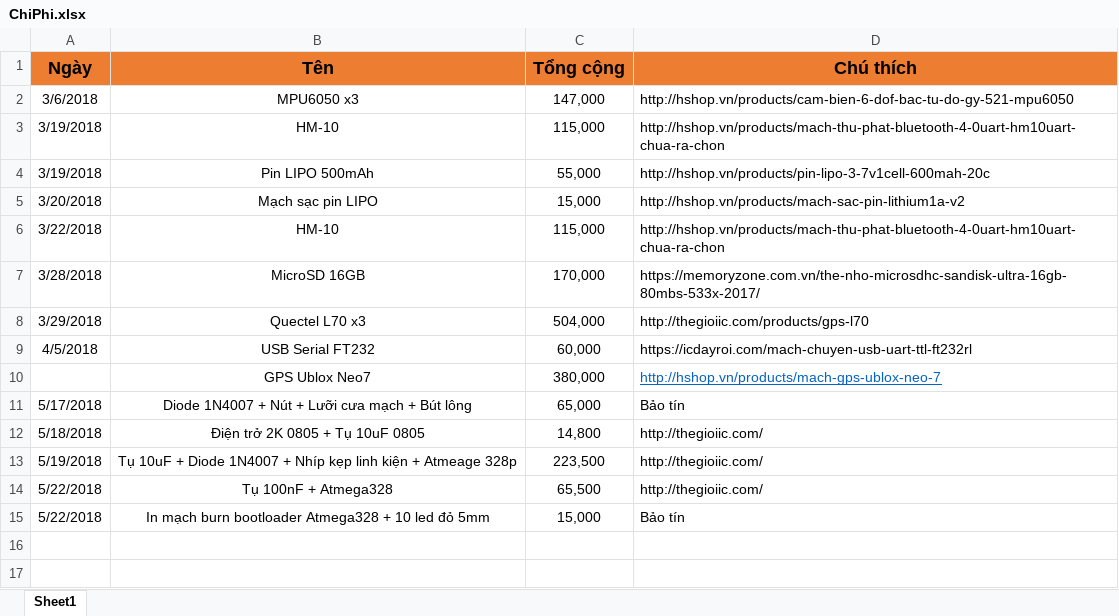
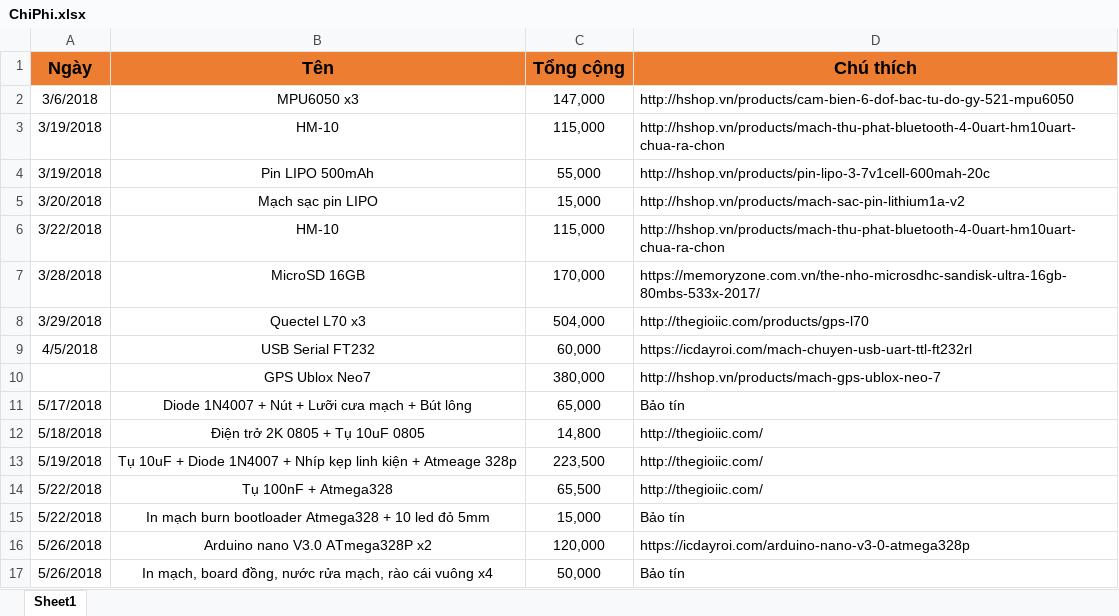
Before and after one commit to nguyenmanhthao996tn/Project2-IndoorPositioningMethods, an Excel workbook: Documents/Cost/ChiPhi.xlsx, sheet Sheet1, drawn as a sheet; values as stored, in another font and other column widths than the file's, no borders; the diff names each change by its address in the sheet, - before the commit and + after, or states it on an @@ line.

Commit message:
Thêm chi phí mua Arduino Nano và linh kiện làm mạch test module Sx1280

```diff
--- a/Documents/Cost/ChiPhi.xlsx (sheet Sheet1)
+++ b/Documents/Cost/ChiPhi.xlsx (sheet Sheet1)
@@ D10 underline: on → off, text colour: #0563C1 → black @@
+row 16: 5/26/2018 | Arduino nano V3.0 ATmega328P x2 | 120,000 | https://icdayroi.com/arduino-nano-v3-0-atmega328p
+row 17: 5/26/2018 | In mạch, board đồng, nước rửa mạch, rào cái vuông x4 | 50,000 | Bảo tín
```
